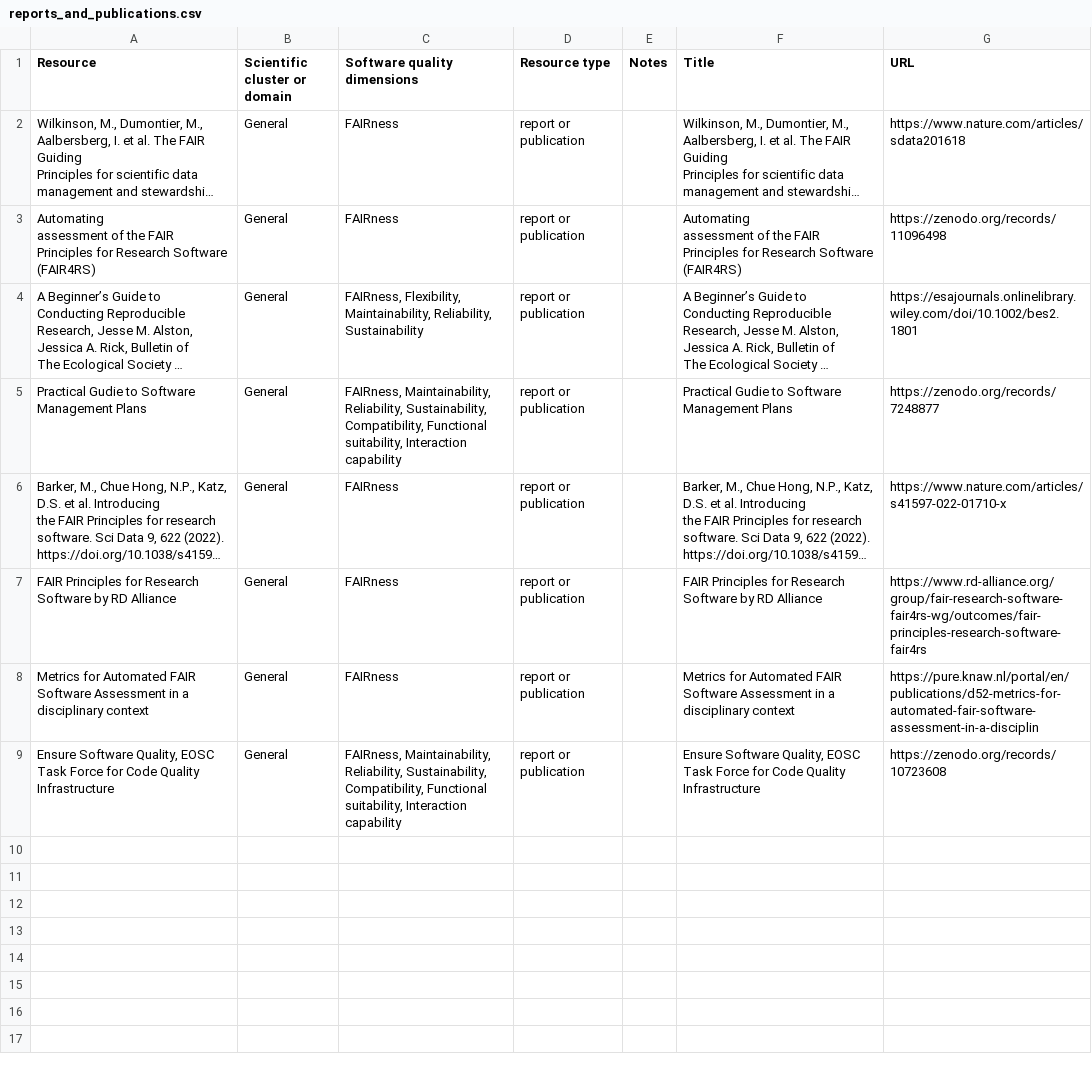
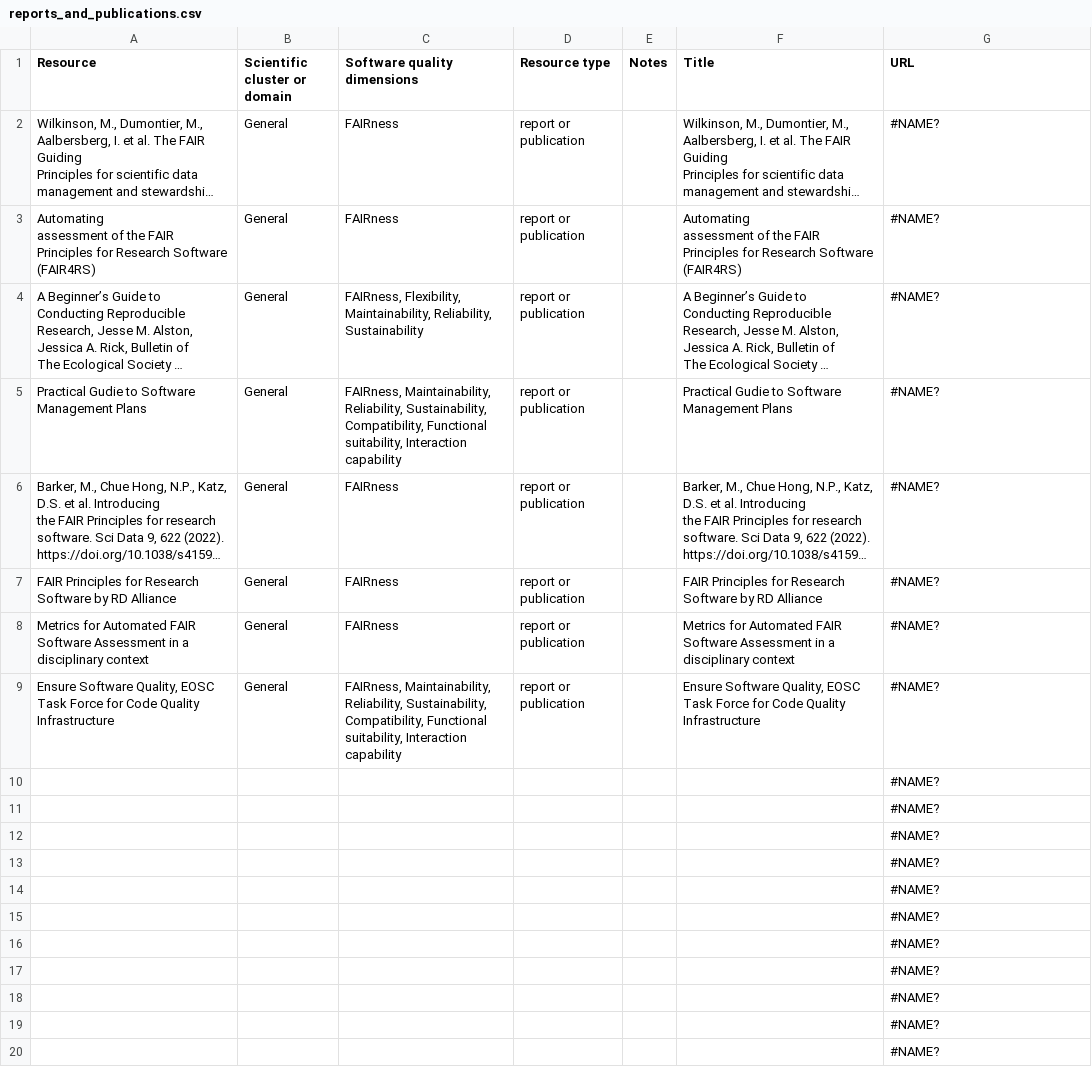
Before and after one commit to EVERSE-ResearchSoftware/training, a CSV file: csv/reports_and_publications.csv, drawn as a sheet; only a part is shown; long unchanged cells end in …; the diff covers the shown part only; the diff names each change by its address in the sheet, - before the commit and + after, or states it on an @@ line.

```diff
--- a/csv/reports_and_publications.csv
+++ b/csv/reports_and_publications.csv
-G2 (URL): https://www.nature.com/articles/sdata201618
+G2 (URL): #NAME?
-G3 (URL): https://zenodo.org/records/11096498
+G3 (URL): #NAME?
-G4 (URL): https://esajournals.onlinelibrary.wiley.com/doi/10.1002/bes2.1801
+G4 (URL): #NAME?
-G5 (URL): https://zenodo.org/records/7248877
+G5 (URL): #NAME?
-G6 (URL): https://www.nature.com/articles/s41597-022-01710-x
+G6 (URL): #NAME?
-G7 (URL): https://www.rd-alliance.org/group/fair-research-software-fair4rs-wg/outcomes/fair-principles-research-software-fair4rs
+G7 (URL): #NAME?
-G8 (URL): https://pure.knaw.nl/portal/en/publications/d52-metrics-for-automated-fair-software-assessment-in-a-disciplin
+G8 (URL): #NAME?
-G9 (URL): https://zenodo.org/records/10723608
+G9 (URL): #NAME?
+row 10:  |  |  |  |  |  | #NAME?
+row 11:  |  |  |  |  |  | #NAME?
+row 12:  |  |  |  |  |  | #NAME?
+row 13:  |  |  |  |  |  | #NAME?
+row 14:  |  |  |  |  |  | #NAME?
+row 15:  |  |  |  |  |  | #NAME?
+row 16:  |  |  |  |  |  | #NAME?
+row 17:  |  |  |  |  |  | #NAME?
+row 18:  |  |  |  |  |  | #NAME?
+row 19:  |  |  |  |  |  | #NAME?
+row 20:  |  |  |  |  |  | #NAME?
```
Also changed, not shown: 73 added rows elsewhere in this file, csv/projects.csv, csv/training_materials_and_curricula.csv, 2 other files.
